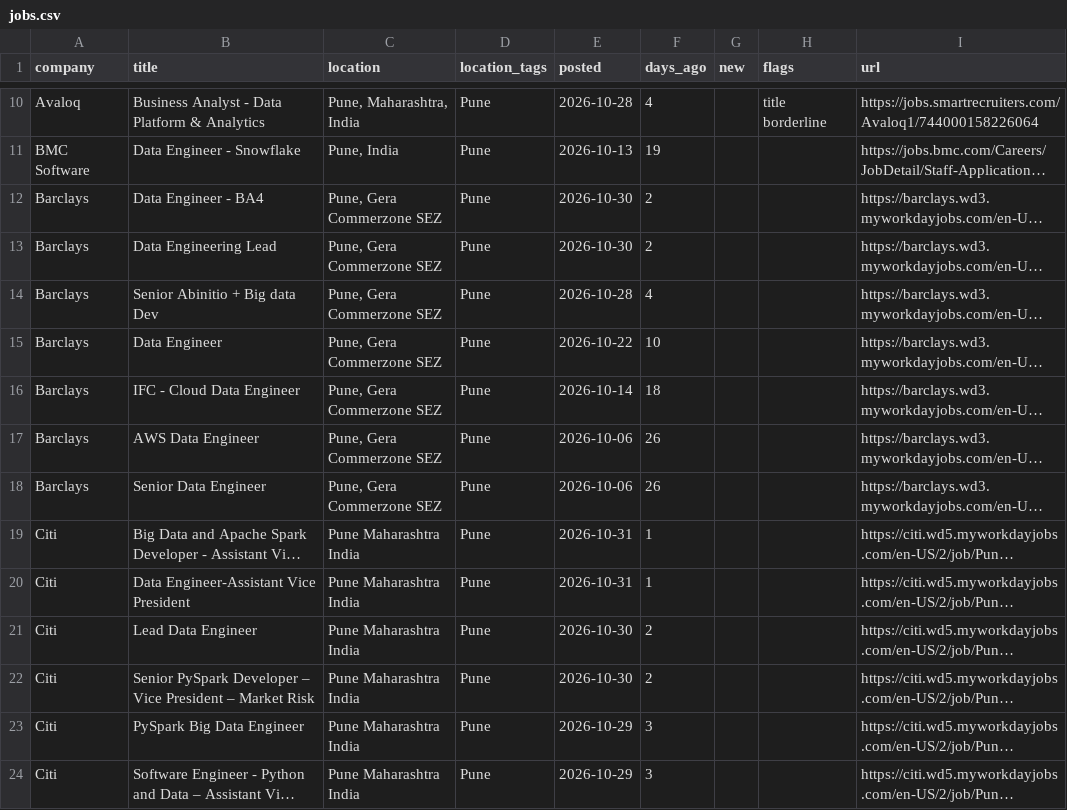
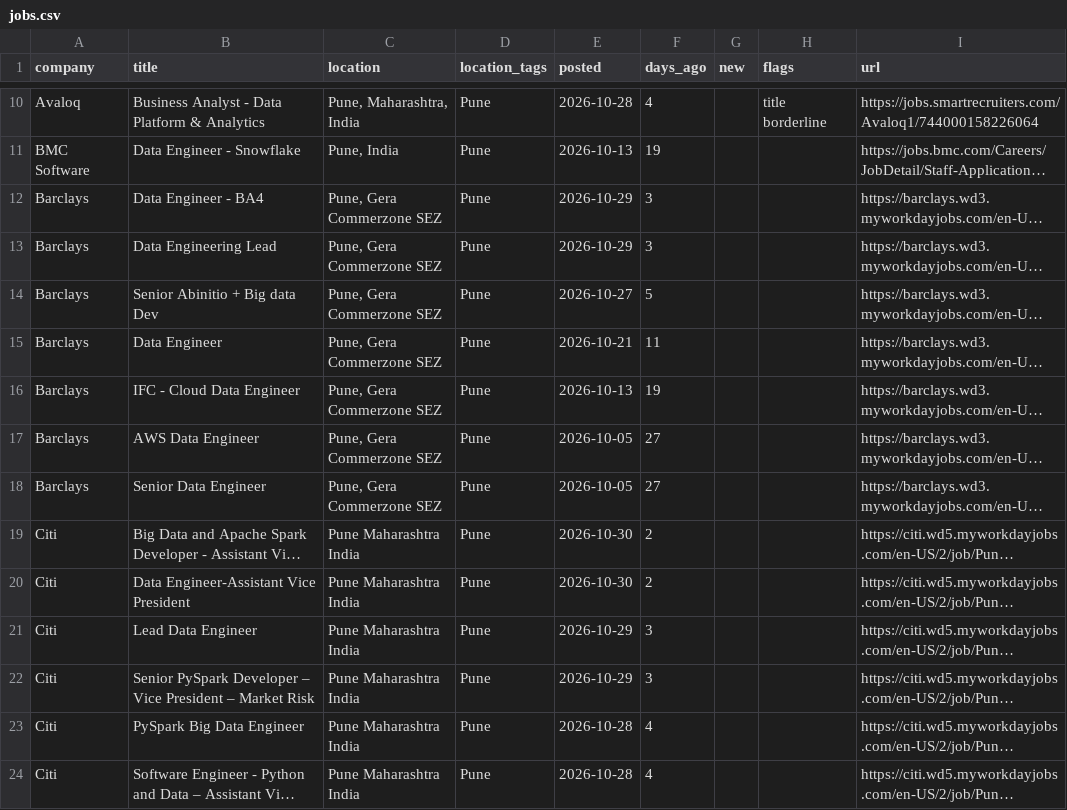
Before and after one commit to rahulsanap23/job-scanner, a CSV file: data/jobs.csv, drawn as a sheet; only a part is shown, gaps mark what is left out; long unchanged cells end in …; the diff covers the shown part only; the diff names each change by its address in the sheet, - before the commit and + after, or states it on an @@ line.

```diff
--- a/data/jobs.csv
+++ b/data/jobs.csv
-E12:E13 (posted): 2026-10-30
+E12:E13 (posted): 2026-10-29
-F12:F13 (days_ago): 2
+F12:F13 (days_ago): 3
-E14 (posted): 2026-10-28
+E14 (posted): 2026-10-27
-F14 (days_ago): 4
+F14 (days_ago): 5
-E15 (posted): 2026-10-22
+E15 (posted): 2026-10-21
-F15 (days_ago): 10
+F15 (days_ago): 11
-E16 (posted): 2026-10-14
+E16 (posted): 2026-10-13
-F16 (days_ago): 18
+F16 (days_ago): 19
-E17:E18 (posted): 2026-10-06
+E17:E18 (posted): 2026-10-05
-F17:F18 (days_ago): 26
+F17:F18 (days_ago): 27
-E19:E20 (posted): 2026-10-31
+E19:E20 (posted): 2026-10-30
-F19:F20 (days_ago): 1
+F19:F20 (days_ago): 2
-E21:E22 (posted): 2026-10-30
+E21:E22 (posted): 2026-10-29
-F21:F22 (days_ago): 2
+F21:F22 (days_ago): 3
-E23:E24 (posted): 2026-10-29
+E23:E24 (posted): 2026-10-28
-F23:F24 (days_ago): 3
+F23:F24 (days_ago): 4
```
Also changed, not shown: 2 added rows, 3 removed rows and 64 edited cells elsewhere in this file, 4 other files.
